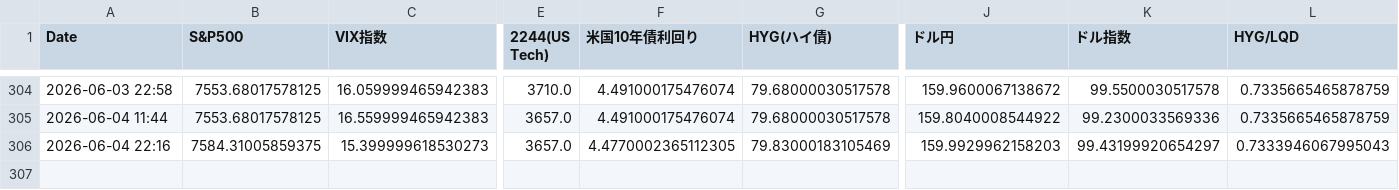
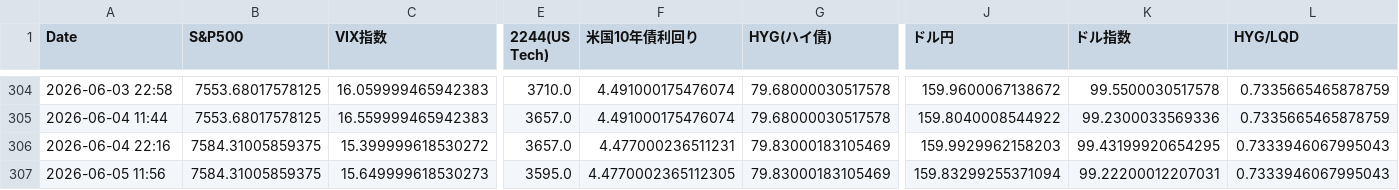
Before and after one commit to tetsustrategist-glitch/market-analyzer, a CSV file: market_history.csv, drawn as a sheet; only a part is shown, gaps mark what is left out; rows hold the shown columns only; the diff names each change by its address in the sheet, - before the commit and + after, or states it on an @@ line.

```diff
--- a/market_history.csv
+++ b/market_history.csv
-C306 (VIX指数): 15.399999618530273
+C306 (VIX指数): 15.399999618530272
-F306 (米国10年債利回り): 4.4770002365112305
+F306 (米国10年債利回り): 4.477000236511231
-K306 (ドル指数): 99.43199920654297
+K306 (ドル指数): 99.43199920654295
+row 307: 2026-06-05 11:56 | 7584.31005859375 | 15.649999618530273 | 3595.0 | 4.4770002365112305 | 79.83000183105469 | 159.83299255371094 | 99.22200012207031 | 0.7333946067995043
```
Also changed, not shown: 2 other files.
